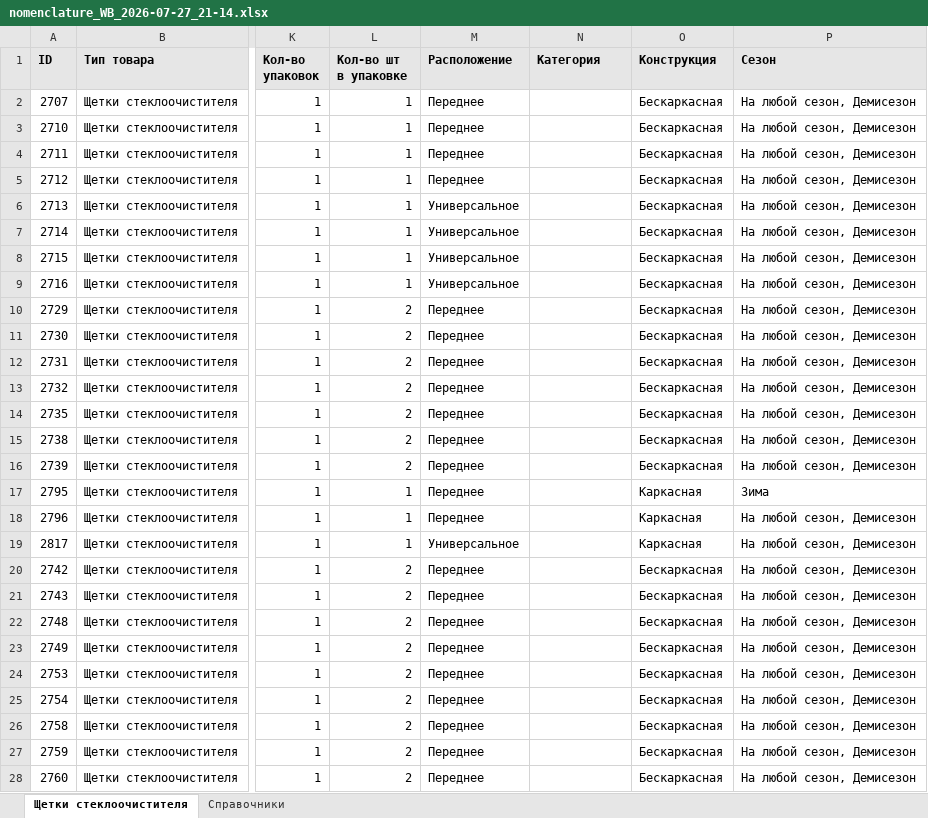
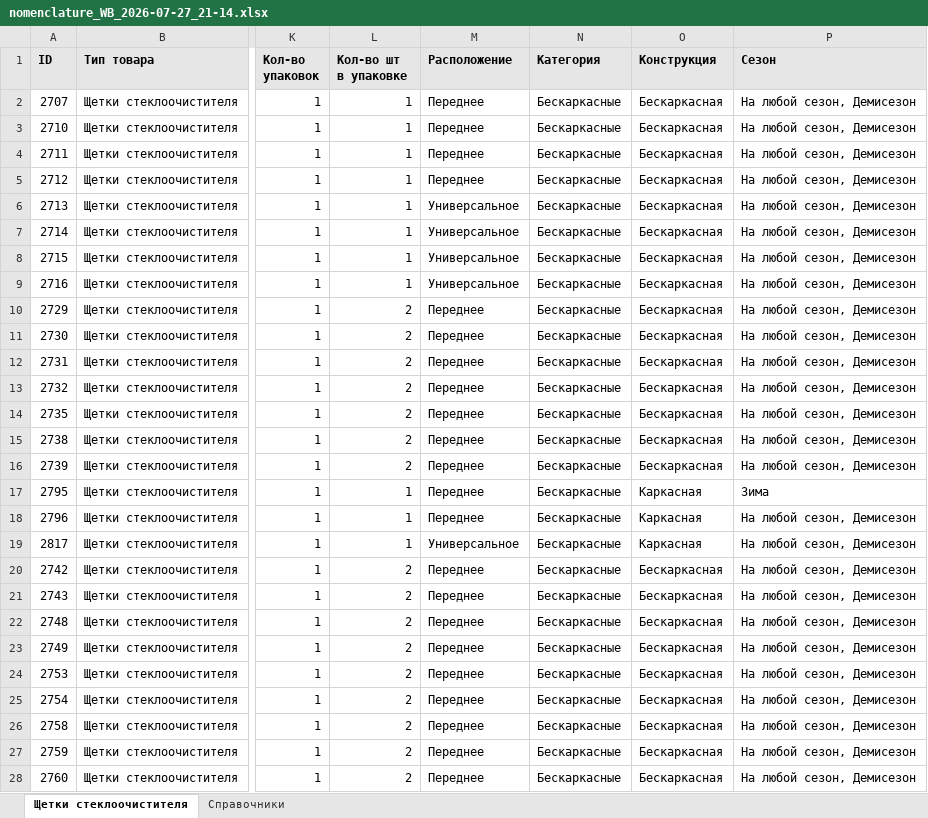
Before and after one commit to pkmStudio/vehicles-ddd, an Excel workbook: storage/warehouse/noms/nomenclature_WB_2026-07-27_21-14.xlsx, sheet Щетки стеклоочистителя, drawn as a sheet; only a part is shown, gaps mark what is left out; values as stored, in another font and other column widths than the file's, no borders; the diff covers the shown part only; the diff names each change by its address in the sheet, - before the commit and + after, or states it on an @@ line.

```diff
--- a/storage/warehouse/noms/nomenclature_WB_2026-07-27_21-14.xlsx (sheet Щетки стеклоочистителя)
+++ b/storage/warehouse/noms/nomenclature_WB_2026-07-27_21-14.xlsx (sheet Щетки стеклоочистителя)
-N2:N28 (Категория): (empty)
+N2:N28 (Категория): Бескаркасные
```
Also changed, not shown: 465 edited cells elsewhere in this sheet, 9 other files.
